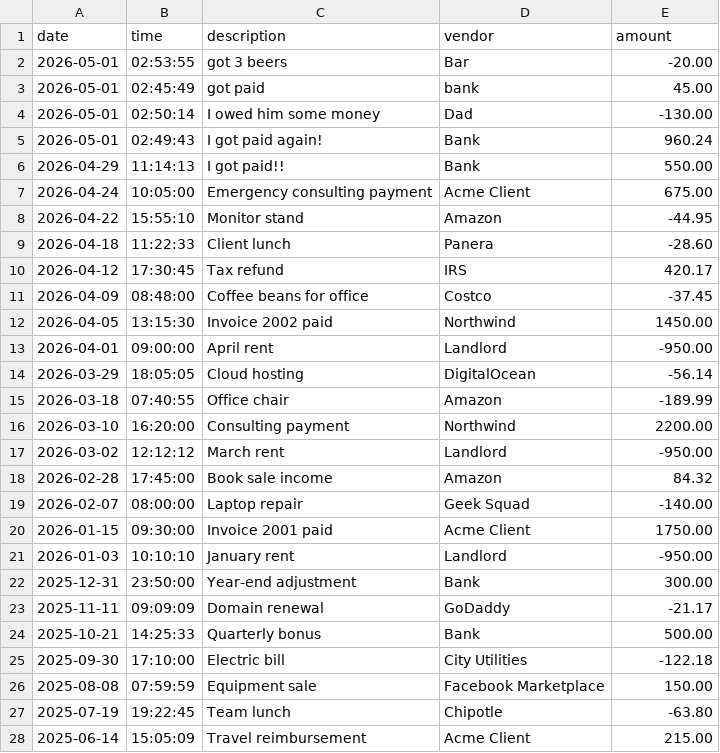
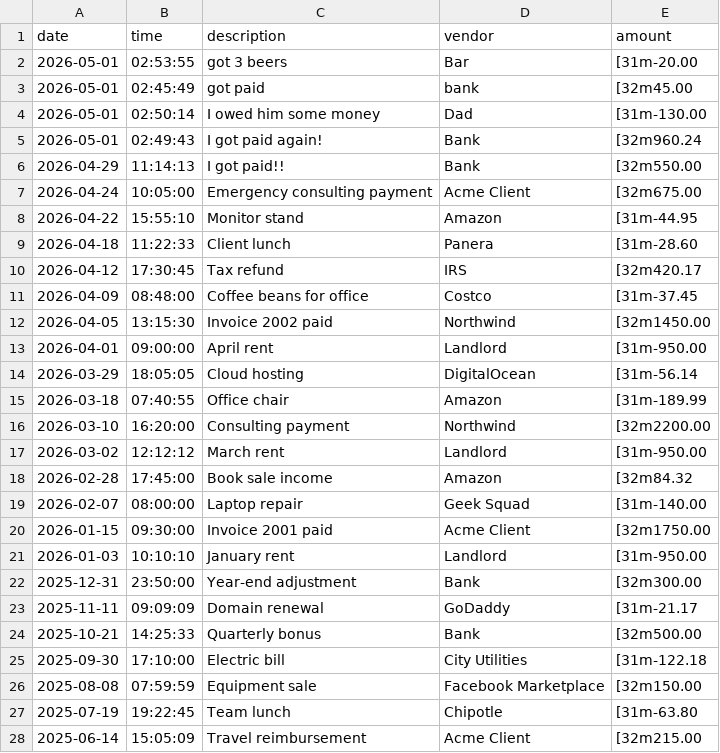
Before and after one commit to luicho1228/capstone-1, a CSV file: transactions.csv, drawn as a sheet; only a part is shown; the diff covers the shown part only; the diff names each change by its address in the sheet, - before the commit and + after, or states it on an @@ line.

```diff
--- a/transactions.csv
+++ b/transactions.csv
-E2 (amount): -20.00
+E2 (amount): [31m-20.00
-E3 (amount): 45.00
+E3 (amount): [32m45.00
-E4 (amount): -130.00
+E4 (amount): [31m-130.00
-E5 (amount): 960.24
+E5 (amount): [32m960.24
-E6 (amount): 550.00
+E6 (amount): [32m550.00
-E7 (amount): 675.00
+E7 (amount): [32m675.00
-E8 (amount): -44.95
+E8 (amount): [31m-44.95
-E9 (amount): -28.60
+E9 (amount): [31m-28.60
-E10 (amount): 420.17
+E10 (amount): [32m420.17
-E11 (amount): -37.45
+E11 (amount): [31m-37.45
-E12 (amount): 1450.00
+E12 (amount): [32m1450.00
-E13 (amount): -950.00
+E13 (amount): [31m-950.00
-E14 (amount): -56.14
+E14 (amount): [31m-56.14
-E15 (amount): -189.99
+E15 (amount): [31m-189.99
-E16 (amount): 2200.00
+E16 (amount): [32m2200.00
-E17 (amount): -950.00
+E17 (amount): [31m-950.00
-E18 (amount): 84.32
+E18 (amount): [32m84.32
-E19 (amount): -140.00
+E19 (amount): [31m-140.00
-E20 (amount): 1750.00
+E20 (amount): [32m1750.00
-E21 (amount): -950.00
+E21 (amount): [31m-950.00
-E22 (amount): 300.00
+E22 (amount): [32m300.00
-E23 (amount): -21.17
+E23 (amount): [31m-21.17
-E24 (amount): 500.00
+E24 (amount): [32m500.00
-E25 (amount): -122.18
+E25 (amount): [31m-122.18
-E26 (amount): 150.00
+E26 (amount): [32m150.00
-E27 (amount): -63.80
+E27 (amount): [31m-63.80
-E28 (amount): 215.00
+E28 (amount): [32m215.00
```
Also changed, not shown: 8 edited cells elsewhere in this file, 3 other files.
